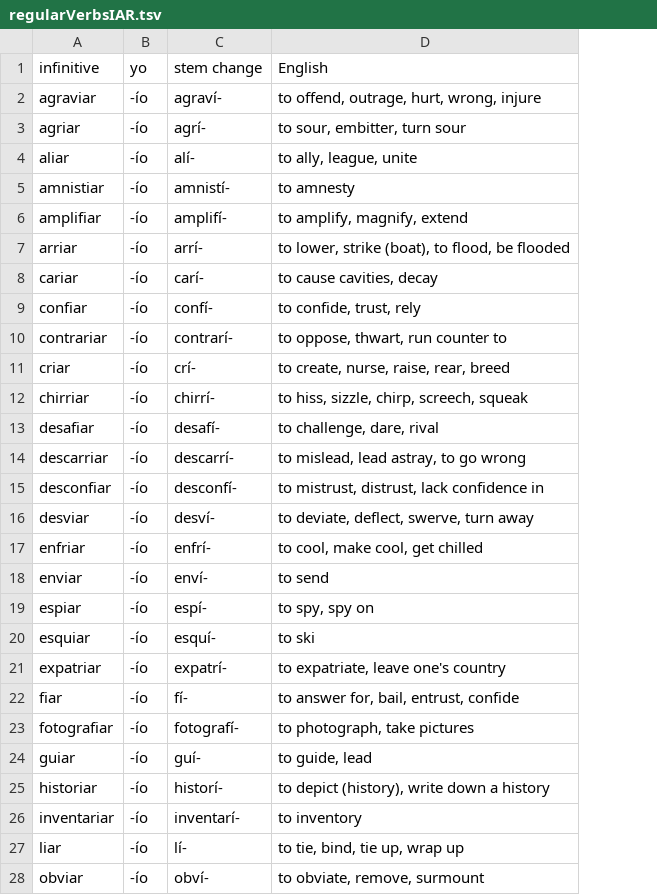
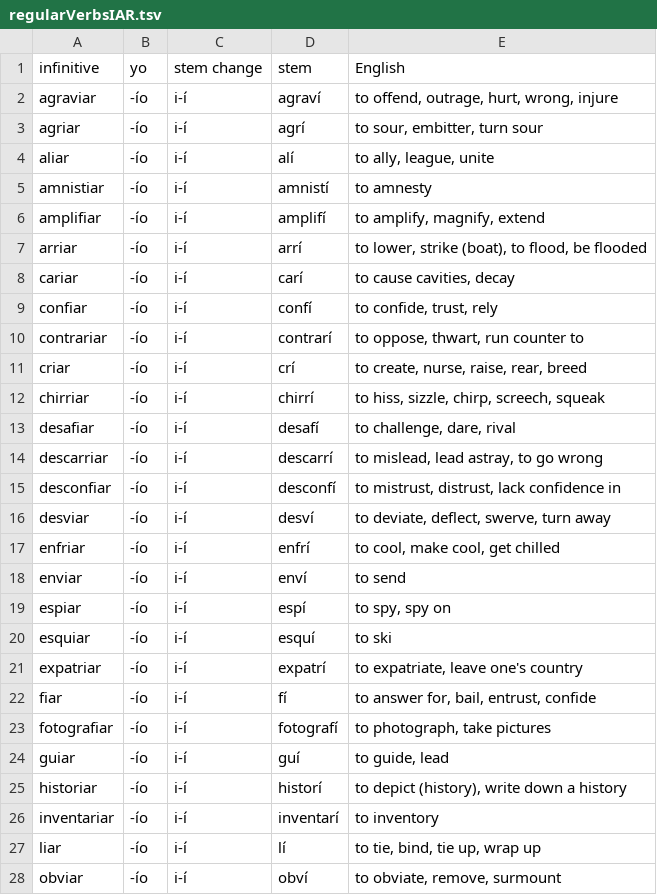
Before and after one commit to ehoogerbeets/conjugator, a TSV file: data/regularVerbsIAR.tsv, drawn as a sheet; only a part is shown; the diff covers the shown part only; the diff names each change by its address in the sheet, - before the commit and + after, or states it on an @@ line.

Commit message:
Add verbOnly style plus use exceptions better
- Now checks the verbs EIE and IE and IAR lists for rules on how
to generate the exceptions automatically
- updated the real non-rule exceptions list as well to add more
- added more unit tests (which don't pass yet -- more work needed and
more tests needed)

```diff
--- a/data/regularVerbsIAR.tsv
+++ b/data/regularVerbsIAR.tsv
+column D (stem), rows 2-28: agraví | agrí | alí | amnistí | amplifí | arrí | carí | confí | contrarí | crí | chirrí | desafí | descarrí | desconfí | desví | enfrí | enví | espí | esquí | expatrí | fí | fotografí | guí | historí | inventarí | lí | obví
-C2 (stem change): agraví-
+C2 (stem change): i-í
-C3 (stem change): agrí-
+C3 (stem change): i-í
-C4 (stem change): alí-
+C4 (stem change): i-í
-C5 (stem change): amnistí-
+C5 (stem change): i-í
-C6 (stem change): amplifí-
+C6 (stem change): i-í
-C7 (stem change): arrí-
+C7 (stem change): i-í
-C8 (stem change): carí-
+C8 (stem change): i-í
-C9 (stem change): confí-
+C9 (stem change): i-í
-C10 (stem change): contrarí-
+C10 (stem change): i-í
-C11 (stem change): crí-
+C11 (stem change): i-í
-C12 (stem change): chirrí-
+C12 (stem change): i-í
-C13 (stem change): desafí-
+C13 (stem change): i-í
-C14 (stem change): descarrí-
+C14 (stem change): i-í
-C15 (stem change): desconfí-
+C15 (stem change): i-í
-C16 (stem change): desví-
+C16 (stem change): i-í
-C17 (stem change): enfrí-
+C17 (stem change): i-í
-C18 (stem change): enví-
+C18 (stem change): i-í
-C19 (stem change): espí-
+C19 (stem change): i-í
-C20 (stem change): esquí-
+C20 (stem change): i-í
-C21 (stem change): expatrí-
+C21 (stem change): i-í
-C22 (stem change): fí-
+C22 (stem change): i-í
-C23 (stem change): fotografí-
+C23 (stem change): i-í
-C24 (stem change): guí-
+C24 (stem change): i-í
-C25 (stem change): historí-
+C25 (stem change): i-í
-C26 (stem change): inventarí-
+C26 (stem change): i-í
-C27 (stem change): lí-
+C27 (stem change): i-í
-C28 (stem change): obví-
+C28 (stem change): i-í
```
Also changed, not shown: 10 edited cells elsewhere in this file, data/verbsEIE.tsv, data/verbsIE.tsv, 6 other files.
